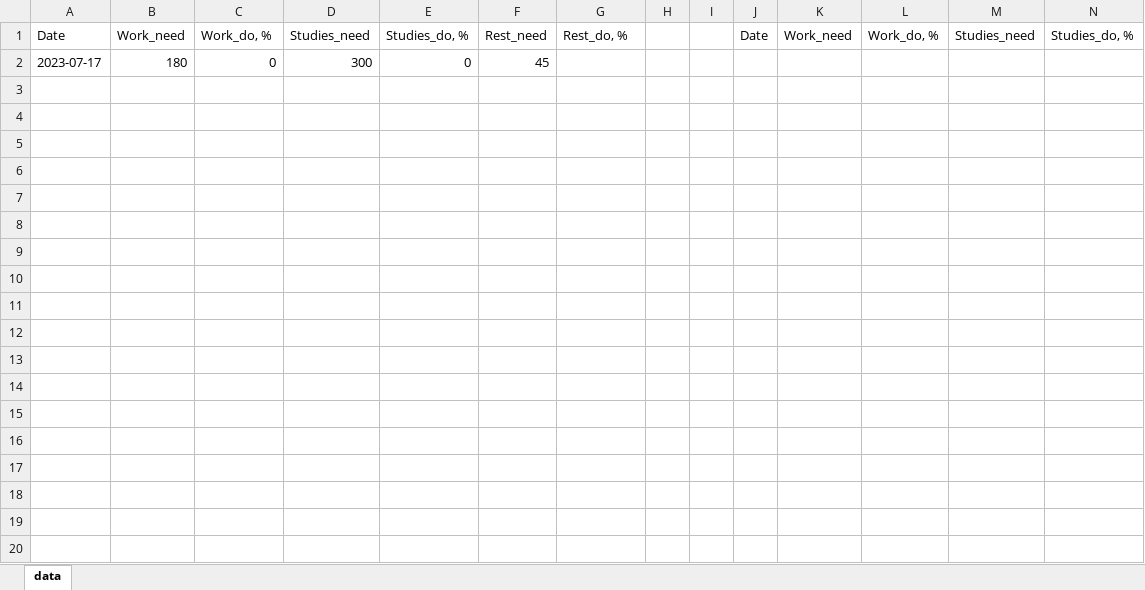
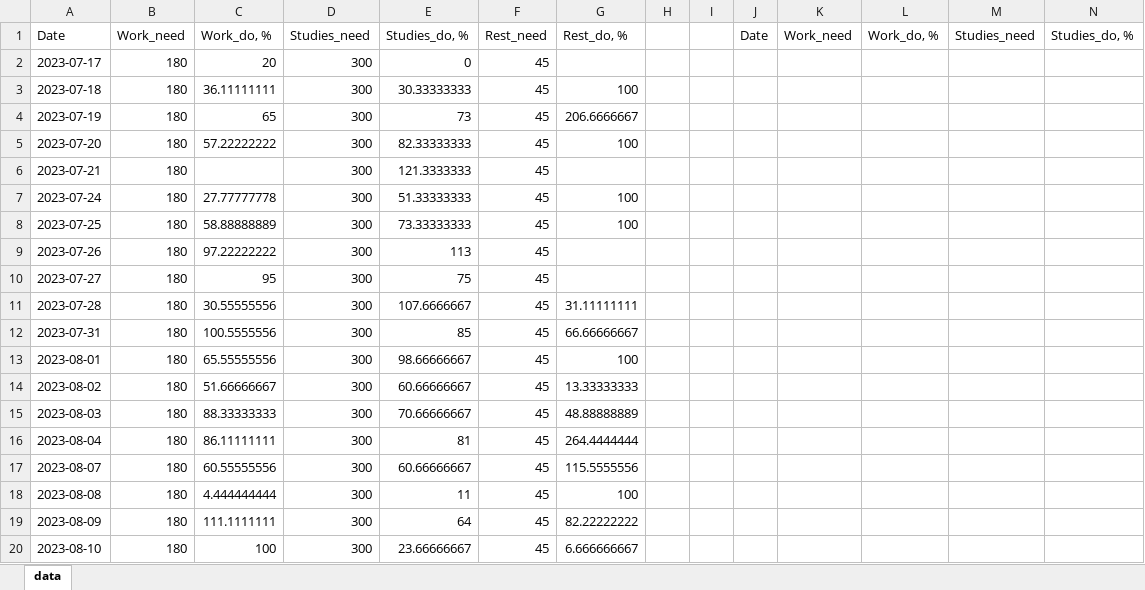
Before and after one commit to AntonTyurin87/timer, an Excel workbook: time_stat.xlsx, sheet data, drawn as a sheet; only a part is shown; values as stored, in another font and other column widths than the file's, no borders; rows hold the shown columns only; the diff names each change by its address in the sheet, - before the commit and + after, or states it on an @@ line.

```diff
--- a/time_stat.xlsx (sheet data)
+++ b/time_stat.xlsx (sheet data)
-C2: 0
+C2: 20
+row 3: 2023-07-18 | 180 | 36.11111111 | 300 | 30.33333333 | 45 | 100
+row 4: 2023-07-19 | 180 | 65 | 300 | 73 | 45 | 206.6666667
+row 5: 2023-07-20 | 180 | 57.22222222 | 300 | 82.33333333 | 45 | 100
+row 6: 2023-07-21 | 180 |  | 300 | 121.3333333 | 45
+row 7: 2023-07-24 | 180 | 27.77777778 | 300 | 51.33333333 | 45 | 100
+row 8: 2023-07-25 | 180 | 58.88888889 | 300 | 73.33333333 | 45 | 100
+row 9: 2023-07-26 | 180 | 97.22222222 | 300 | 113 | 45
+row 10: 2023-07-27 | 180 | 95 | 300 | 75 | 45
+row 11: 2023-07-28 | 180 | 30.55555556 | 300 | 107.6666667 | 45 | 31.11111111
+row 12: 2023-07-31 | 180 | 100.5555556 | 300 | 85 | 45 | 66.66666667
+row 13: 2023-08-01 | 180 | 65.55555556 | 300 | 98.66666667 | 45 | 100
+row 14: 2023-08-02 | 180 | 51.66666667 | 300 | 60.66666667 | 45 | 13.33333333
+row 15: 2023-08-03 | 180 | 88.33333333 | 300 | 70.66666667 | 45 | 48.88888889
+row 16: 2023-08-04 | 180 | 86.11111111 | 300 | 81 | 45 | 264.4444444
+row 17: 2023-08-07 | 180 | 60.55555556 | 300 | 60.66666667 | 45 | 115.5555556
+row 18: 2023-08-08 | 180 | 4.444444444 | 300 | 11 | 45 | 100
+row 19: 2023-08-09 | 180 | 111.1111111 | 300 | 64 | 45 | 82.22222222
+row 20: 2023-08-10 | 180 | 100 | 300 | 23.66666667 | 45 | 6.666666667
```
Also changed, not shown: 4 other files.
